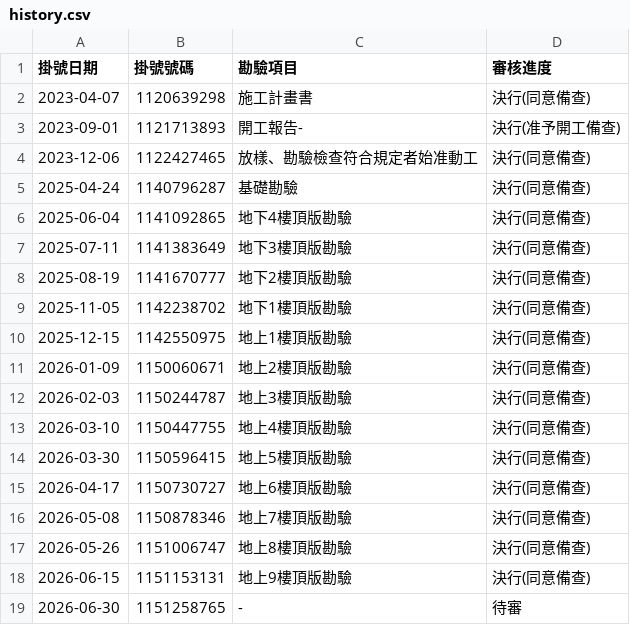
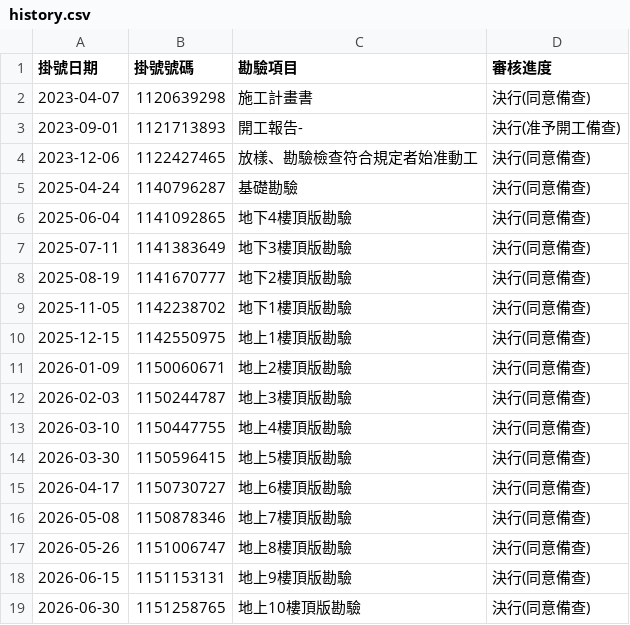
Before and after one commit to Jerry7135/forworld-hills-tracker, a CSV file: history.csv, drawn as a sheet.

```diff
--- a/history.csv
+++ b/history.csv
@@ -18,2 +18,2 @@
 2026-06-15,1151153131,地上9樓頂版勘驗,決行(同意備查)
-2026-06-30,1151258765,-,待審
+2026-06-30,1151258765,地上10樓頂版勘驗,決行(同意備查)
```
